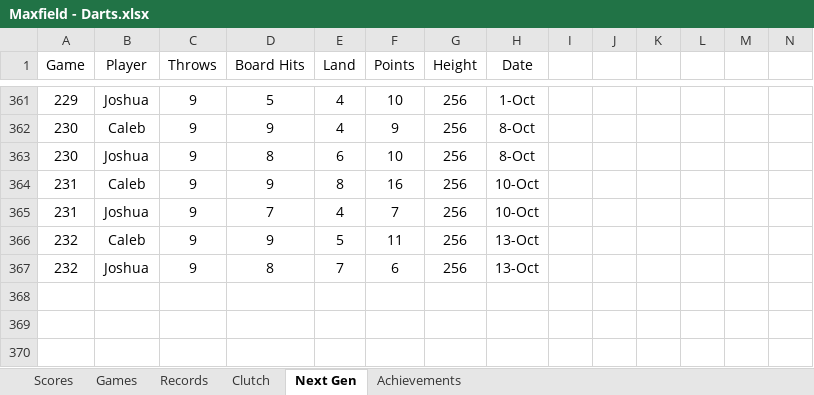
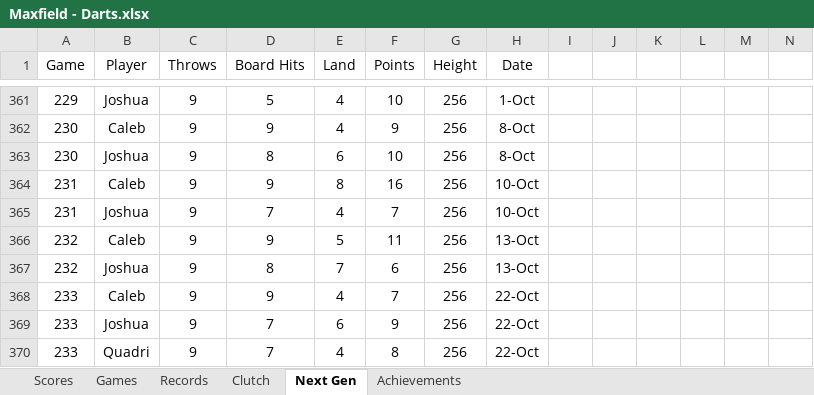
Before and after one commit to CalebSkinner1/DartsAnalysis, an Excel workbook: Maxfield - Darts.xlsx, sheet Next Gen, drawn as a sheet; only a part is shown, gaps mark what is left out; values as stored, in another font and other column widths than the file's, no borders; charts and pictures and table styles not drawn; rows hold the shown columns only; the diff names each change by its address in the sheet, - before the commit and + after, or states it on an @@ line.

```diff
--- a/Maxfield - Darts.xlsx (sheet Next Gen)
+++ b/Maxfield - Darts.xlsx (sheet Next Gen)
+row 368: 233 | Caleb | 9 | 9 | 4 | 7 | 256 | 22-Oct
+row 369: 233 | Joshua | 9 | 7 | 6 | 9 | 256 | 22-Oct
+row 370: 233 | Quadri | 9 | 7 | 4 | 8 | 256 | 22-Oct
```
Also changed, not shown: sheet Scores.
